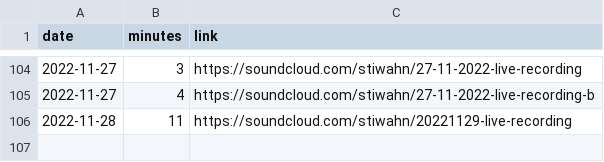
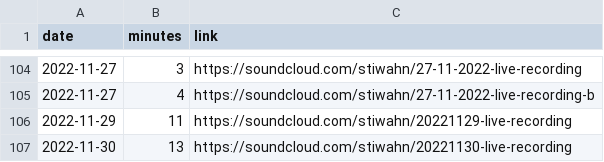
Before and after one commit to bummbummgarage/bummbummgarage.github.io, a CSV file: _data/sessions.csv, drawn as a sheet; only a part is shown, gaps mark what is left out.

Commit message:
Update sessions.csv

```diff
--- a/_data/sessions.csv
+++ b/_data/sessions.csv
@@ -105,2 +105,3 @@ date,minutes,link
 2022-11-27, 4, https://soundcloud.com/stiwahn/27-11-2022-live-recording-b
-2022-11-28, 11, https://soundcloud.com/stiwahn/20221129-live-recording
+2022-11-29, 11, https://soundcloud.com/stiwahn/20221129-live-recording
+2022-11-30, 13, https://soundcloud.com/stiwahn/20221130-live-recording
```
